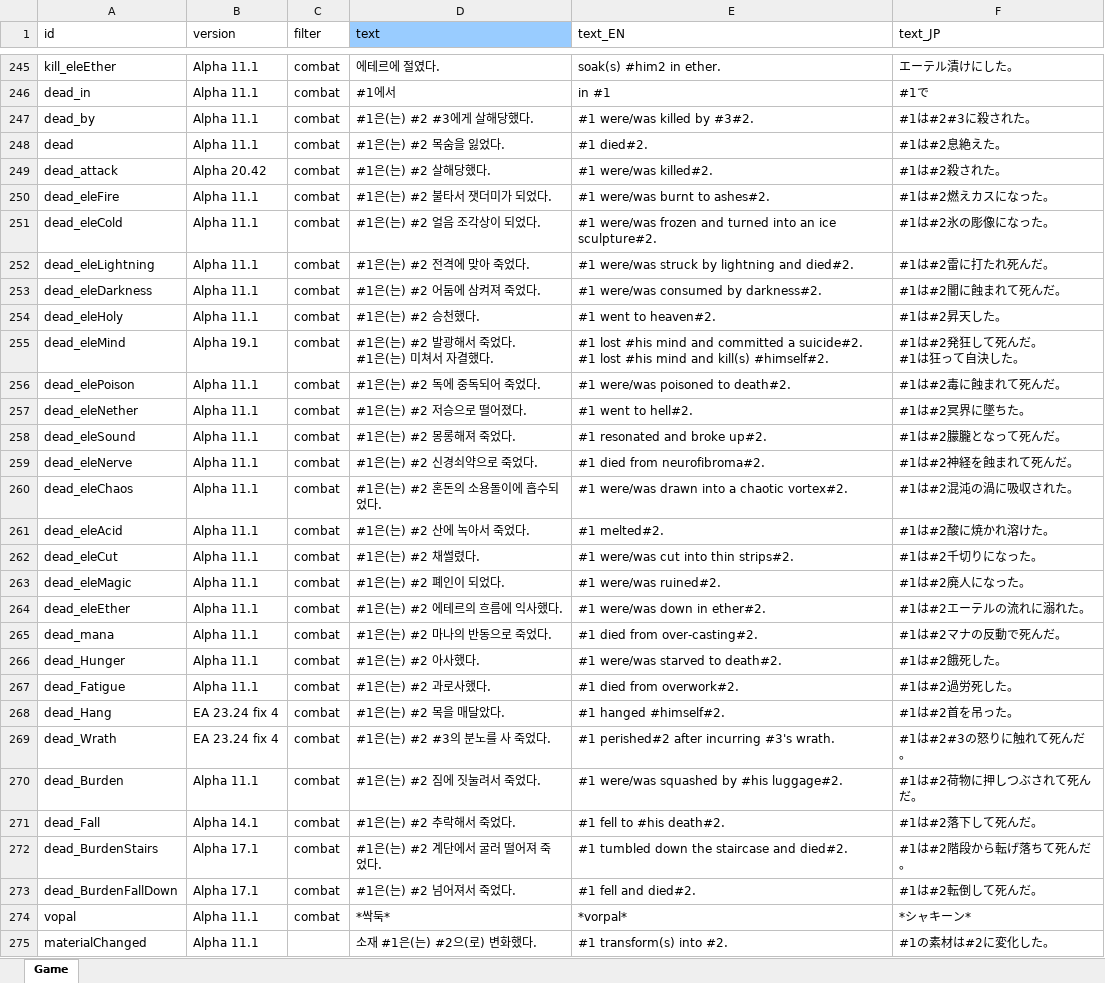
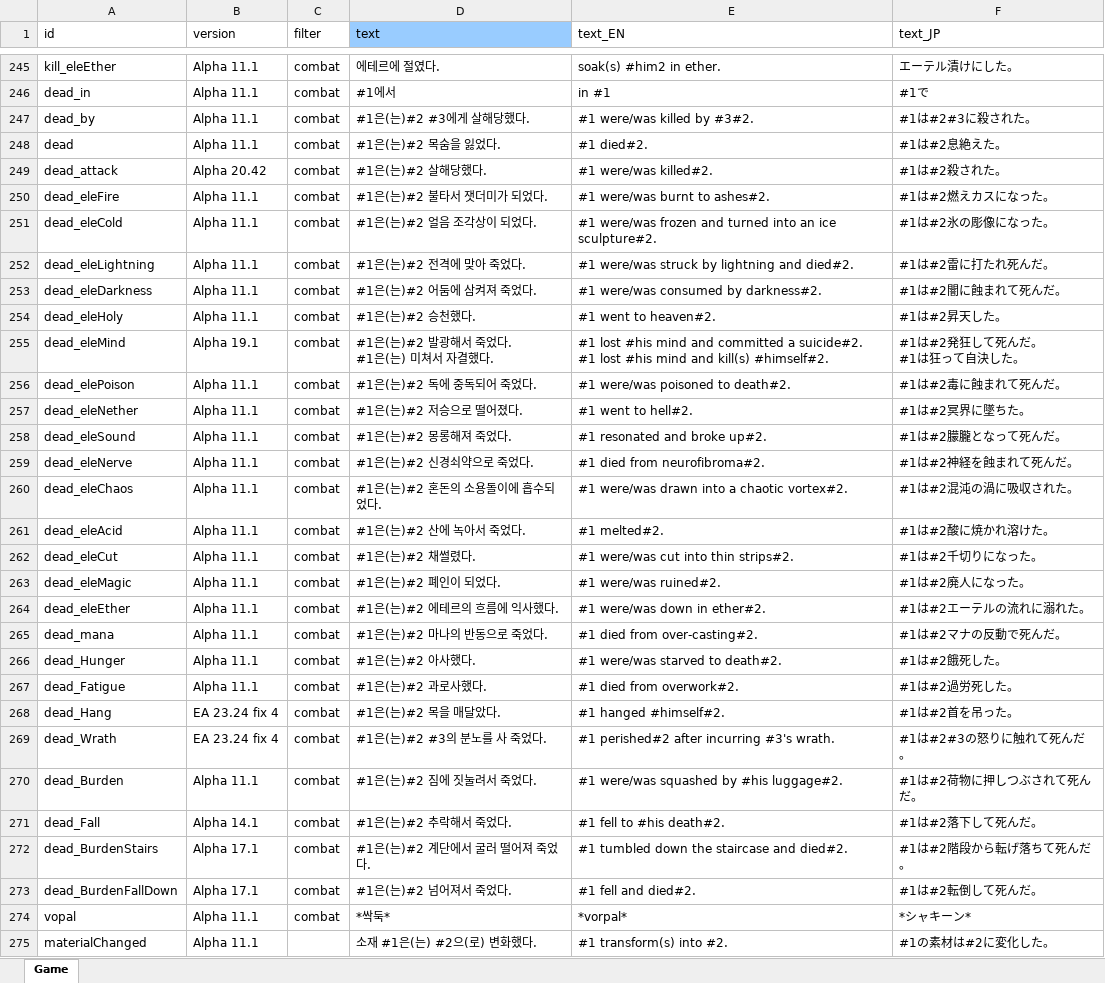
Before and after one commit to cinornu/Elin_KR, an Excel workbook: Mod_Korean/Lang/KR/Game/Game.xlsx, sheet Game, drawn as a sheet; only a part is shown, gaps mark what is left out; values as stored, in another font and other column widths than the file's, no borders; charts and pictures not drawn; ↵ is a line break in a cell; the diff covers the shown part only; the diff names each change by its address in the sheet, - before the commit and + after, or states it on an @@ line.

Commit message:
데스로그 찐빠 수정
팔미아 타임즈 로그와 호환되도록

```diff
--- a/Mod_Korean/Lang/KR/Game/Game.xlsx (sheet Game)
+++ b/Mod_Korean/Lang/KR/Game/Game.xlsx (sheet Game)
-D247 (text): #1은(는) #2 #3에게 살해당했다.
+D247 (text): #1은(는)#2 #3에게 살해당했다.
-D248 (text): #1은(는) #2 목숨을 잃었다.
+D248 (text): #1은(는)#2 목숨을 잃었다.
-D249 (text): #1은(는) #2 살해당했다.
+D249 (text): #1은(는)#2 살해당했다.
-D250 (text): #1은(는) #2 불타서 잿더미가 되었다.
+D250 (text): #1은(는)#2 불타서 잿더미가 되었다.
-D251 (text): #1은(는) #2 얼음 조각상이 되었다.
+D251 (text): #1은(는)#2 얼음 조각상이 되었다.
-D252 (text): #1은(는) #2 전격에 맞아 죽었다.
+D252 (text): #1은(는)#2 전격에 맞아 죽었다.
-D253 (text): #1은(는) #2 어둠에 삼켜져 죽었다.
+D253 (text): #1은(는)#2 어둠에 삼켜져 죽었다.
-D254 (text): #1은(는) #2 승천했다.
+D254 (text): #1은(는)#2 승천했다.
-D255 (text): #1은(는) #2 발광해서 죽었다. ↵ #1은(는) 미쳐서 자결했다.
+D255 (text): #1은(는)#2 발광해서 죽었다. ↵ #1은(는) 미쳐서 자결했다.
-D256 (text): #1은(는) #2 독에 중독되어 죽었다.
+D256 (text): #1은(는)#2 독에 중독되어 죽었다.
-D257 (text): #1은(는) #2 저승으로 떨어졌다.
+D257 (text): #1은(는)#2 저승으로 떨어졌다.
-D258 (text): #1은(는) #2 몽롱해져 죽었다.
+D258 (text): #1은(는)#2 몽롱해져 죽었다.
-D259 (text): #1은(는) #2 신경쇠약으로 죽었다.
+D259 (text): #1은(는)#2 신경쇠약으로 죽었다.
-D260 (text): #1은(는) #2 혼돈의 소용돌이에 흡수되었다.
+D260 (text): #1은(는)#2 혼돈의 소용돌이에 흡수되었다.
-D261 (text): #1은(는) #2 산에 녹아서 죽었다.
+D261 (text): #1은(는)#2 산에 녹아서 죽었다.
-D262 (text): #1은(는) #2 채썰렸다.
+D262 (text): #1은(는)#2 채썰렸다.
-D263 (text): #1은(는) #2 폐인이 되었다.
+D263 (text): #1은(는)#2 폐인이 되었다.
-D264 (text): #1은(는) #2 에테르의 흐름에 익사했다.
+D264 (text): #1은(는)#2 에테르의 흐름에 익사했다.
-D265 (text): #1은(는) #2 마나의 반동으로 죽었다.
+D265 (text): #1은(는)#2 마나의 반동으로 죽었다.
-D266 (text): #1은(는) #2 아사했다.
+D266 (text): #1은(는)#2 아사했다.
-D267 (text): #1은(는) #2 과로사했다.
+D267 (text): #1은(는)#2 과로사했다.
-D268 (text): #1은(는) #2 목을 매달았다.
+D268 (text): #1은(는)#2 목을 매달았다.
-D269 (text): #1은(는) #2 #3의 분노를 사 죽었다.
+D269 (text): #1은(는)#2 #3의 분노를 사 죽었다.
-D270 (text): #1은(는) #2 짐에 짓눌려서 죽었다.
+D270 (text): #1은(는)#2 짐에 짓눌려서 죽었다.
-D271 (text): #1은(는) #2 추락해서 죽었다.
+D271 (text): #1은(는)#2 추락해서 죽었다.
-D272 (text): #1은(는) #2 계단에서 굴러 떨어져 죽었다.
+D272 (text): #1은(는)#2 계단에서 굴러 떨어져 죽었다.
-D273 (text): #1은(는) #2 넘어져서 죽었다.
+D273 (text): #1은(는)#2 넘어져서 죽었다.
```
Also changed, not shown: 1 edited cell elsewhere in this sheet.
